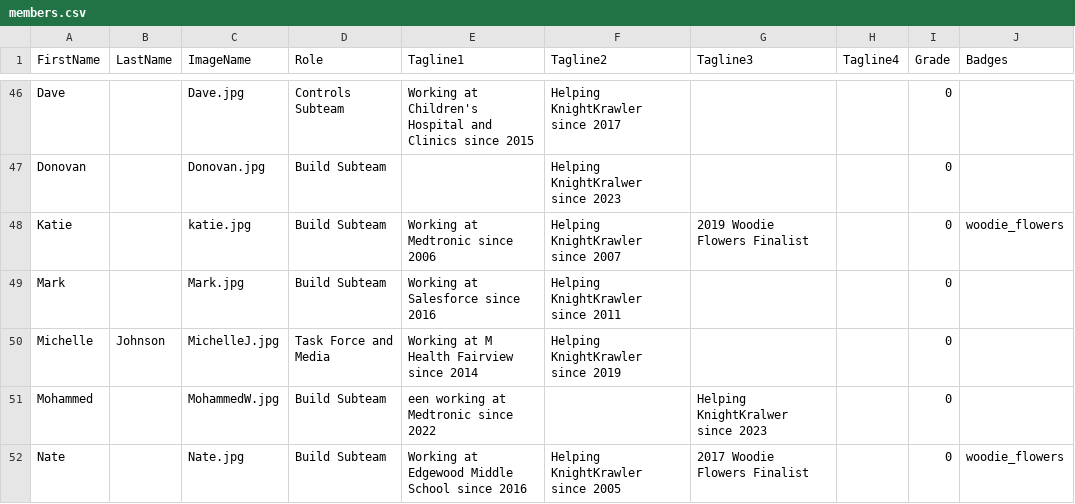
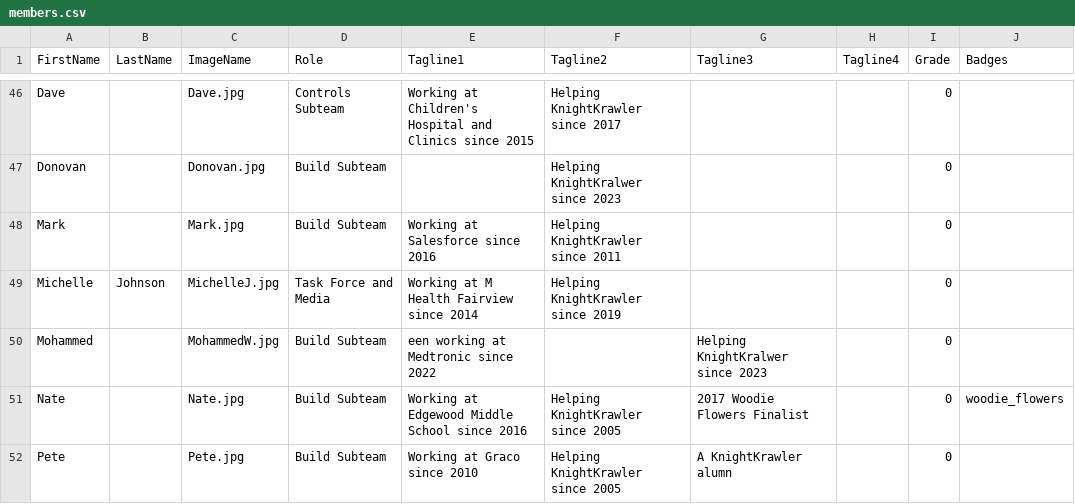
Before and after one commit to frc2052/frc2052.github.io, a CSV file: _data/members.csv, drawn as a sheet; only a part is shown, gaps mark what is left out; the shorter side is filled out with more unchanged rows.

```diff
--- a/_data/members.csv
+++ b/_data/members.csv
@@ -47,3 +47,2 @@ Dave,,Dave.jpg,Controls Subteam,Working at Children's Hospital and Clinics since
 Donovan,,Donovan.jpg,Build Subteam,,Helping KnightKralwer since 2023,,,0,
-Katie,,katie.jpg,Build Subteam,Working at Medtronic since 2006,Helping KnightKrawler since 2007,2019 Woodie Flowers Finalist,,0,woodie_flowers
 Mark,,Mark.jpg,Build Subteam,Working at Salesforce since 2016,Helping KnightKrawler since 2011,,,0,
```
Also changed, not shown: 2 other files.
